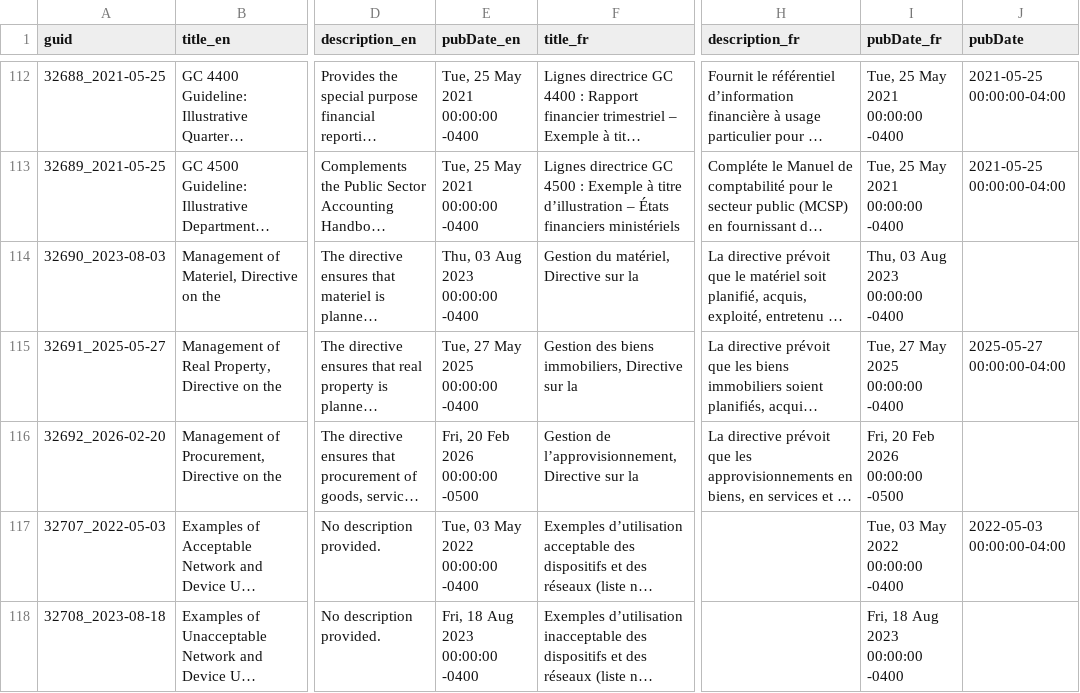
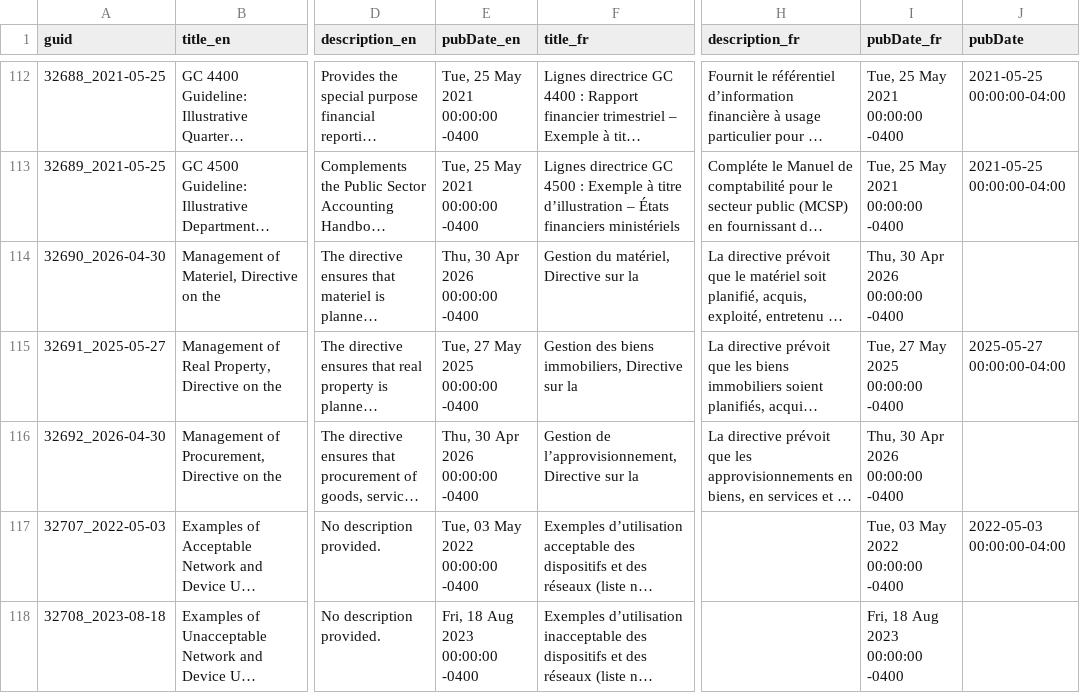
Before and after one commit to PatLittle/TBS-Policy-Hawk, a CSV file: data/tbs_policy_feed_union_by_guid.csv, drawn as a sheet; only a part is shown, gaps mark what is left out; long unchanged cells end in …; the diff names each change by its address in the sheet, - before the commit and + after, or states it on an @@ line.

```diff
--- a/data/tbs_policy_feed_union_by_guid.csv
+++ b/data/tbs_policy_feed_union_by_guid.csv
-A114 (guid): 32690_2023-08-03
+A114 (guid): 32690_2026-04-30
-E114 (pubDate_en): Thu, 03 Aug 2023 00:00:00 -0400
+E114 (pubDate_en): Thu, 30 Apr 2026 00:00:00 -0400
-I114 (pubDate_fr): Thu, 03 Aug 2023 00:00:00 -0400
+I114 (pubDate_fr): Thu, 30 Apr 2026 00:00:00 -0400
-A116 (guid): 32692_2026-02-20
+A116 (guid): 32692_2026-04-30
-E116 (pubDate_en): Fri, 20 Feb 2026 00:00:00 -0500
+E116 (pubDate_en): Thu, 30 Apr 2026 00:00:00 -0400
-I116 (pubDate_fr): Fri, 20 Feb 2026 00:00:00 -0500
+I116 (pubDate_fr): Thu, 30 Apr 2026 00:00:00 -0400
```
Also changed, not shown: data/tbs_policy_feed_scd2.csv.
